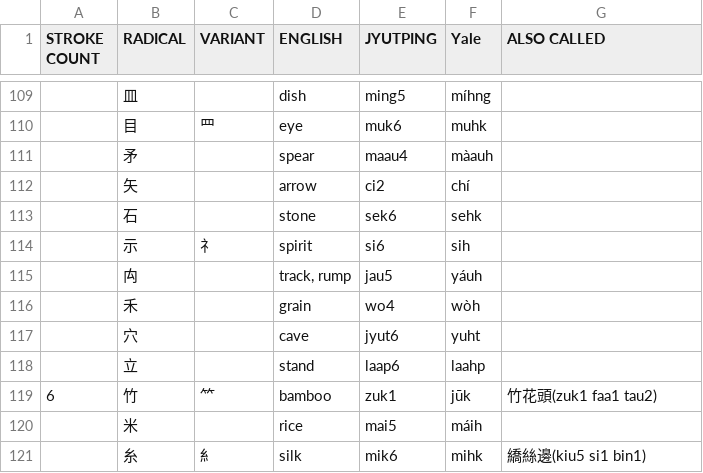
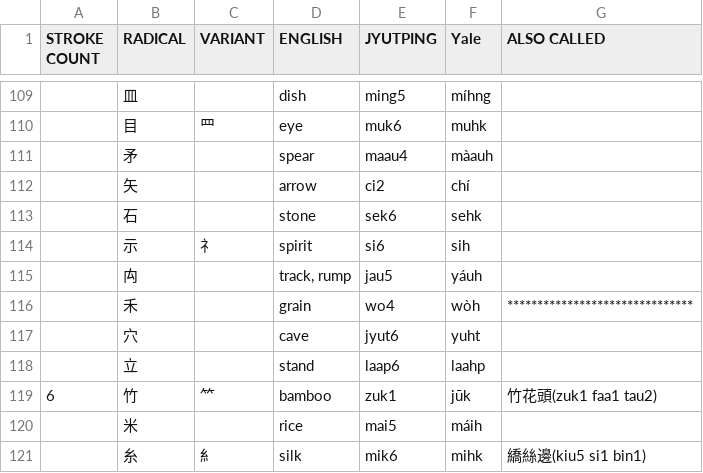
Before and after one commit to twighk/CantoneseRadicals, a CSV file: Radicals.csv, drawn as a sheet; only a part is shown, gaps mark what is left out; the diff covers the shown part only.

```diff
--- a/Radicals.csv
+++ b/Radicals.csv
@@ -115,3 +115,3 @@ STROKE COUNT;RADICAL;VARIANT;ENGLISH;JYUTPING;Yale;ALSO CALLED
 ;禸;;track, rump;jau5;yáuh;
-;禾;;grain;wo4;wòh;
+;禾;;grain;wo4;wòh; *******************************
 ;穴;;cave;jyut6;yuht;
```
Also changed, not shown: 10 edited cells elsewhere in this file, 5 other files.
